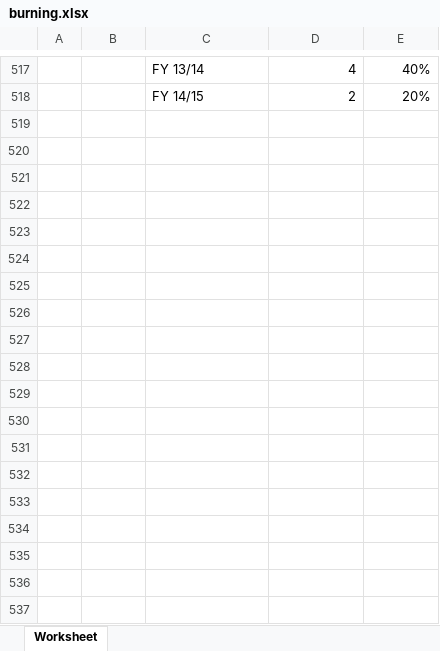
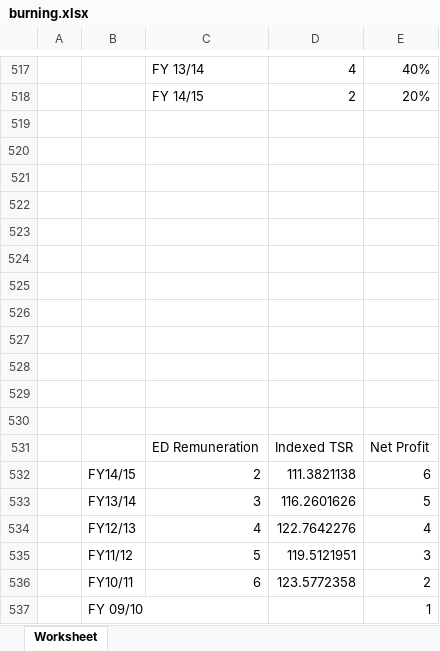
Before and after one commit to GKMIT/ses_pa_tool, an Excel workbook: phpdocx/template/burning.xlsx, sheet Worksheet, drawn as a sheet; only a part is shown, gaps mark what is left out; values as stored, in another font and other column widths than the file's, no borders; the diff names each change by its address in the sheet, - before the commit and + after, or states it on an @@ line.

Commit message:
Changes in disclosures and burning changes

```diff
--- a/phpdocx/template/burning.xlsx (sheet Worksheet)
+++ b/phpdocx/template/burning.xlsx (sheet Worksheet)
+row 519: (empty)
+row 520: (empty)
+row 521: (empty)
+row 522: (empty)
+row 523: (empty)
+row 524: (empty)
+row 525: (empty)
+row 526: (empty)
+row 527: (empty)
+row 528: (empty)
+row 529: (empty)
+row 530: (empty)
+row 531:  |  | ED Remuneration | Indexed TSR | Net Profit
+row 532:  | FY14/15 | 2 | 111.3821138 | 6
+row 533:  | FY13/14 | 3 | 116.2601626 | 5
+row 534:  | FY12/13 | 4 | 122.7642276 | 4
+row 535:  | FY11/12 | 5 | 119.5121951 | 3
+row 536:  | FY10/11 | 6 | 123.5772358 | 2
+row 537:  | FY 09/10 |  |  | 1
```
Also changed, not shown: 7 other files.
